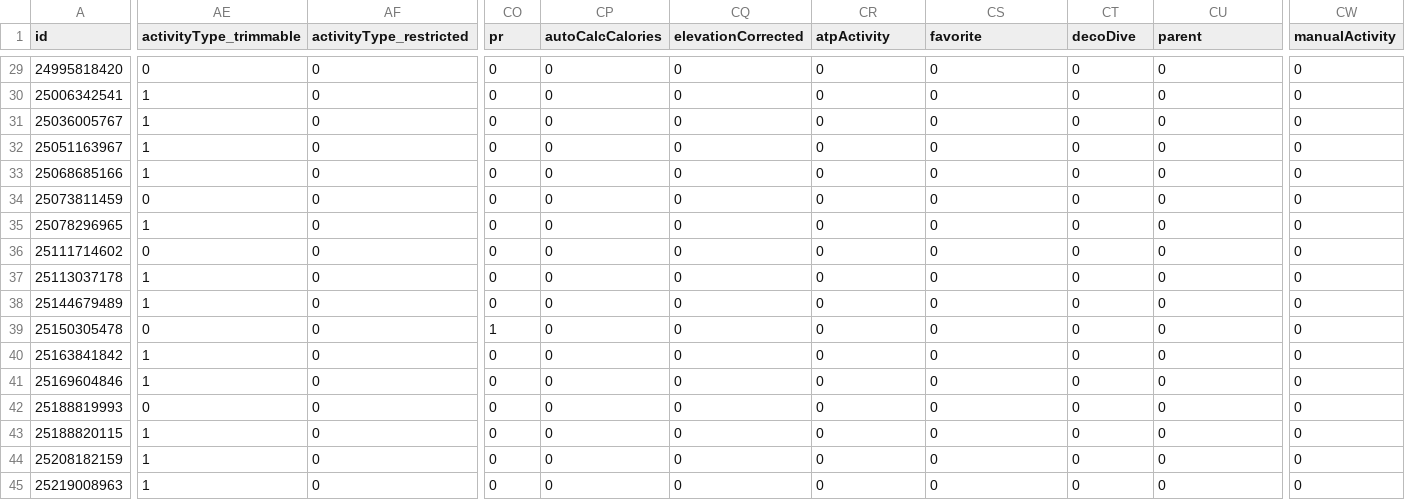
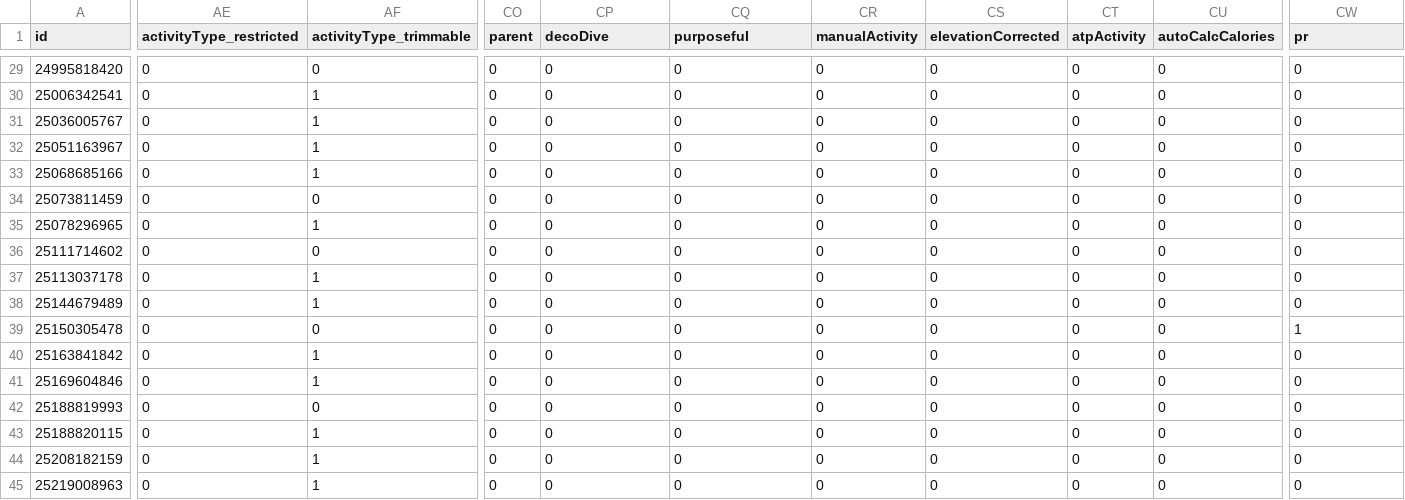
Before and after one commit to nicolasmahut-ui/garmin-data, a CSV file: activites-recent.csv, drawn as a sheet; only a part is shown, gaps mark what is left out; the diff covers the shown part only; the diff names each change by its address in the sheet, - before the commit and + after, or states it on an @@ line.

```diff
--- a/activites-recent.csv
+++ b/activites-recent.csv
-AE1: activityType_trimmable
+AE1: activityType_restricted
-AF1: activityType_restricted
+AF1: activityType_trimmable
-CO1: pr
+CO1: parent
-CP1: autoCalcCalories
+CP1: decoDive
-CQ1: elevationCorrected
+CQ1: purposeful
-CR1: atpActivity
+CR1: manualActivity
-CS1: favorite
+CS1: elevationCorrected
-CT1: decoDive
+CT1: atpActivity
-CU1: parent
+CU1: autoCalcCalories
-CW1: manualActivity
+CW1: pr
-AE30:AE33 (activityType_restricted): 1
+AE30:AE33 (activityType_restricted): 0
-AF30:AF33 (activityType_trimmable): 0
+AF30:AF33 (activityType_trimmable): 1
-AE35 (activityType_restricted): 1
+AE35 (activityType_restricted): 0
-AF35 (activityType_trimmable): 0
+AF35 (activityType_trimmable): 1
-AE37:AE38 (activityType_restricted): 1
+AE37:AE38 (activityType_restricted): 0
-AF37:AF38 (activityType_trimmable): 0
+AF37:AF38 (activityType_trimmable): 1
-CO39 (parent): 1
+CO39 (parent): 0
-CW39 (pr): 0
+CW39 (pr): 1
-AE40:AE41 (activityType_restricted): 1
+AE40:AE41 (activityType_restricted): 0
-AF40:AF41 (activityType_trimmable): 0
+AF40:AF41 (activityType_trimmable): 1
-AE43:AE45 (activityType_restricted): 1
+AE43:AE45 (activityType_restricted): 0
-AF43:AF45 (activityType_trimmable): 0
+AF43:AF45 (activityType_trimmable): 1
```
Also changed, not shown: 53 edited cells elsewhere in this file.
